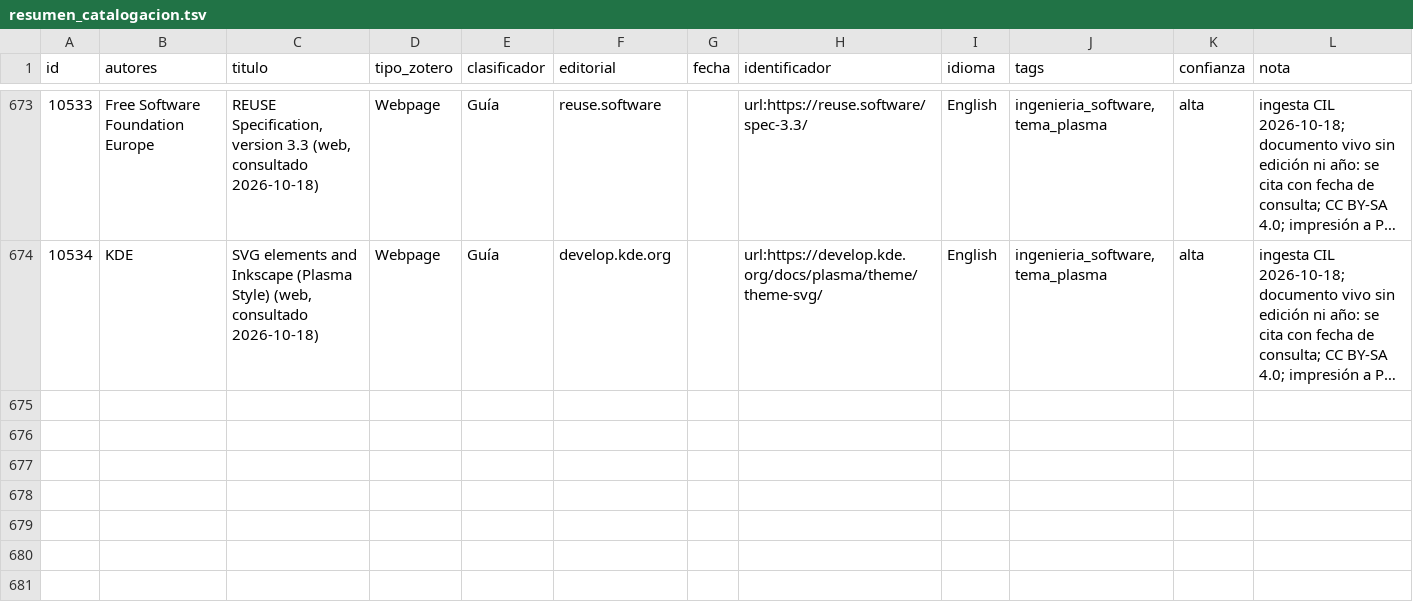
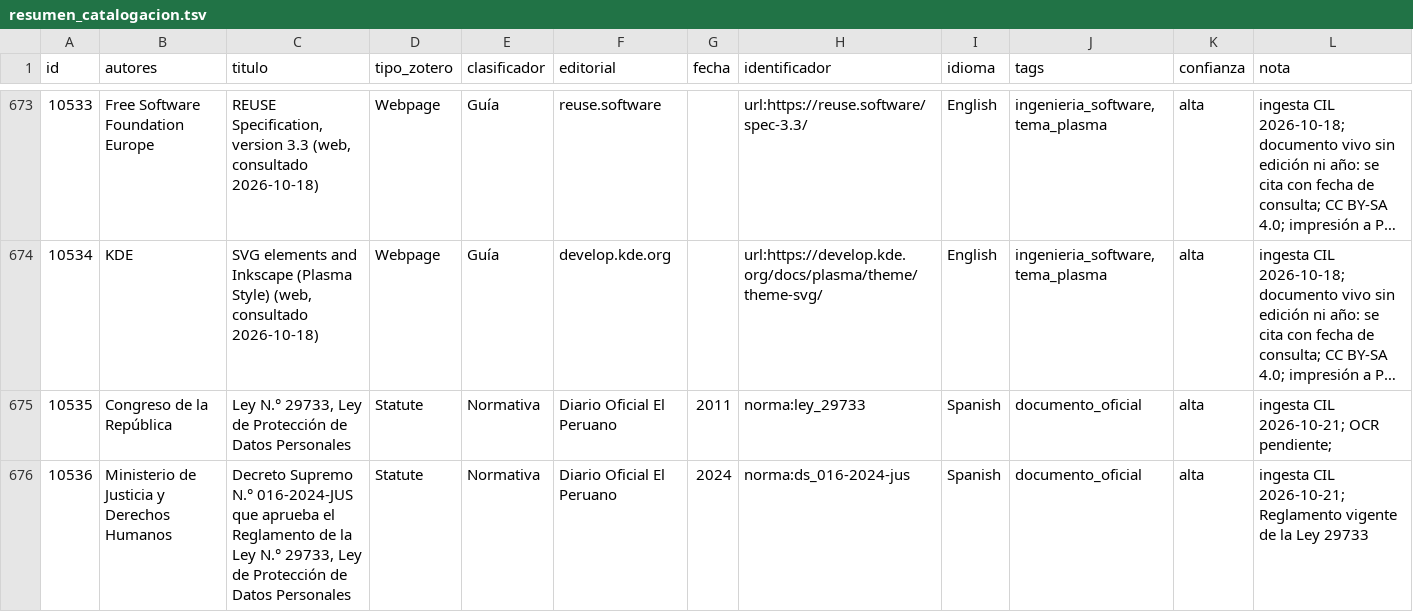
Before and after one commit to achalmed/scripts_for_calibre, a TSV file: catalogacion/resumen_catalogacion.tsv, drawn as a sheet; only a part is shown, gaps mark what is left out; long unchanged cells end in …; the diff names each change by its address in the sheet, - before the commit and + after, or states it on an @@ line.

```diff
--- a/catalogacion/resumen_catalogacion.tsv
+++ b/catalogacion/resumen_catalogacion.tsv
+row 675: 10535 | Congreso de la República | Ley N.° 29733, Ley de Protección de Datos Personales | Statute | Normativa | Diario Oficial El Peruano | 2011 | norma:ley_29733 | Spanish | documento_oficial | alta | ingesta CIL 2026-10-21; OCR pendiente;
+row 676: 10536 | Ministerio de Justicia y Derechos Humanos | Decreto Supremo N.° 016-2024-JUS que aprueba el Reglamento de la Ley N.° 29733, Ley de Protección de Datos Personales | Statute | Normativa | Diario Oficial El Peruano | 2024 | norma:ds_016-2024-jus | Spanish | documento_oficial | alta | ingesta CIL 2026-10-21; Reglamento vigente de la Ley 29733
```
Also changed, not shown: fuentes_descargadas.tsv, ingesta/ingesta.tsv, 3 other files.
